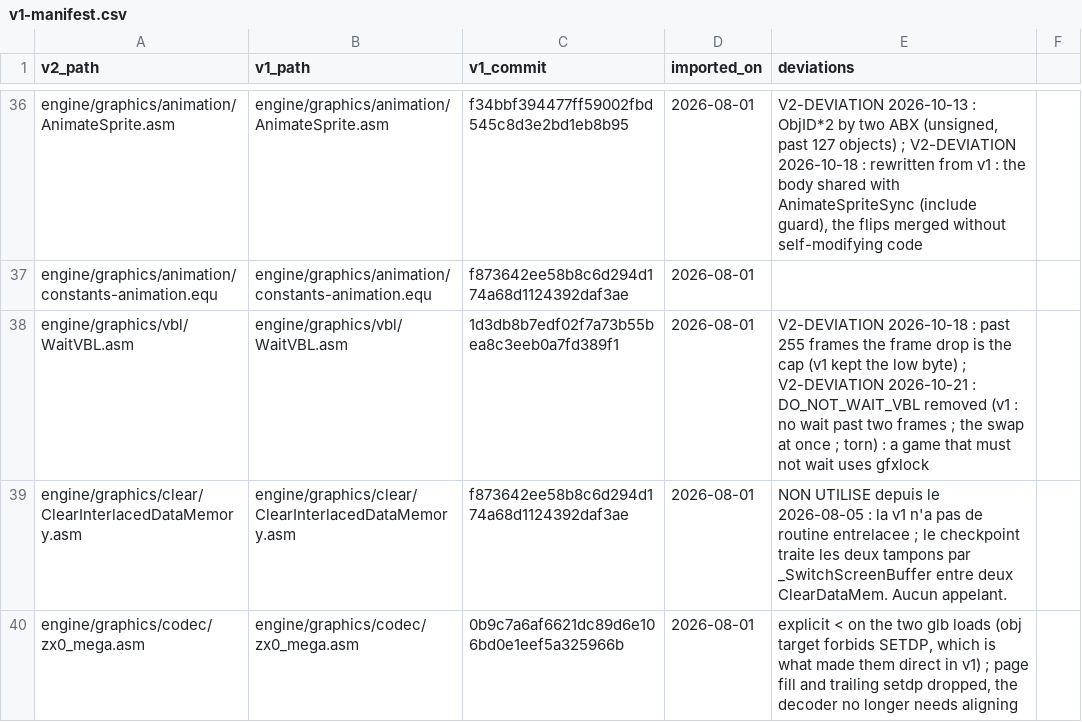
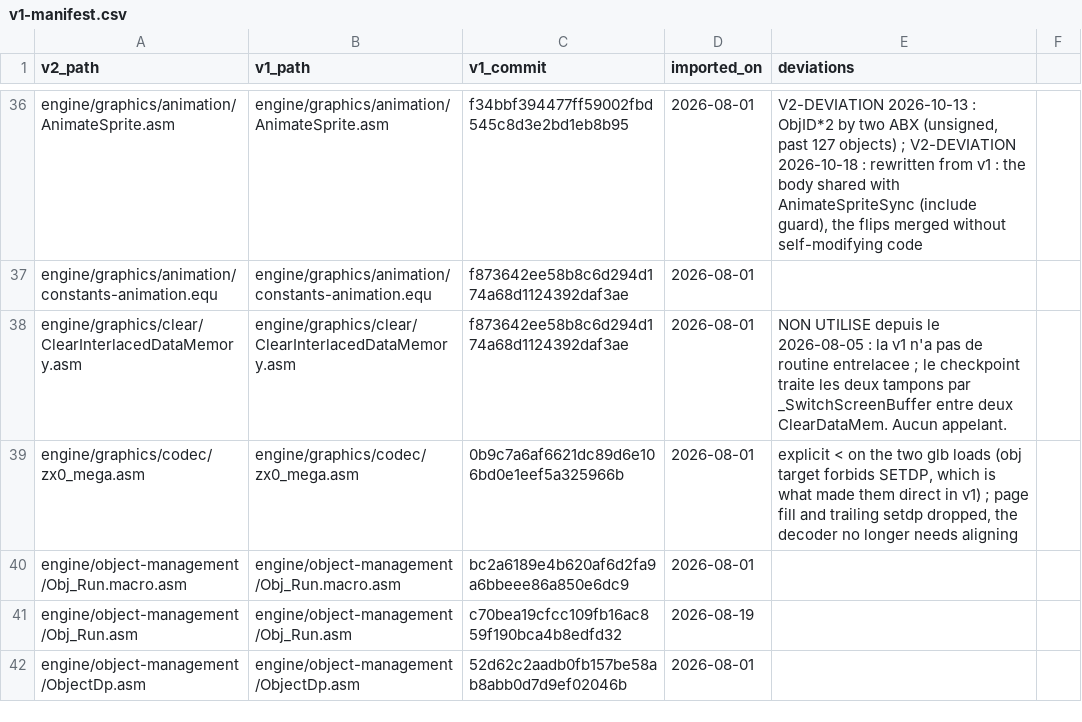
Before and after one commit to wide-dot/6809-game-builder, a CSV file: engine/v1-manifest.csv, drawn as a sheet; only a part is shown, gaps mark what is left out; the shorter side is filled out with more unchanged rows.

```diff
--- a/engine/v1-manifest.csv
+++ b/engine/v1-manifest.csv
@@ -37,3 +37,2 @@ engine/graphics/animation/AnimateSprite.asm,engine/graphics/animation/AnimateSpr
 engine/graphics/animation/constants-animation.equ,engine/graphics/animation/constants-animation.equ,f873642ee58b8c6d294d174a68d1124392daf3ae,2026-08-01,
-engine/graphics/vbl/WaitVBL.asm,engine/graphics/vbl/WaitVBL.asm,1d3db8b7edf02f7a73b55bea8c3eeb0a7fd389f1,2026-08-01,V2-DEVIATION 2026-10-18 : past 255 frames the frame drop is the cap (v1 kept the low byte) ; V2-DEVIATION 2026-10-21 : DO_NOT_WAIT_VBL removed (v1 : no wait past two frames ; the swap at once ; torn) : a game that must not wait uses gfxlock
 engine/graphics/clear/ClearInterlacedDataMemory.asm,engine/graphics/clear/ClearInterlacedDataMemory.asm,f873642ee58b8c6d294d174a68d1124392daf3ae,2026-08-01,NON UTILISE depuis le 2026-08-05 : la v1 n'a pas de routine entrelacee ; le checkpoint traite les deux tampons par _SwitchScreenBuffer entre deux ClearDataMem. Aucun appelant.
```
Also changed, not shown: 6 other files.
